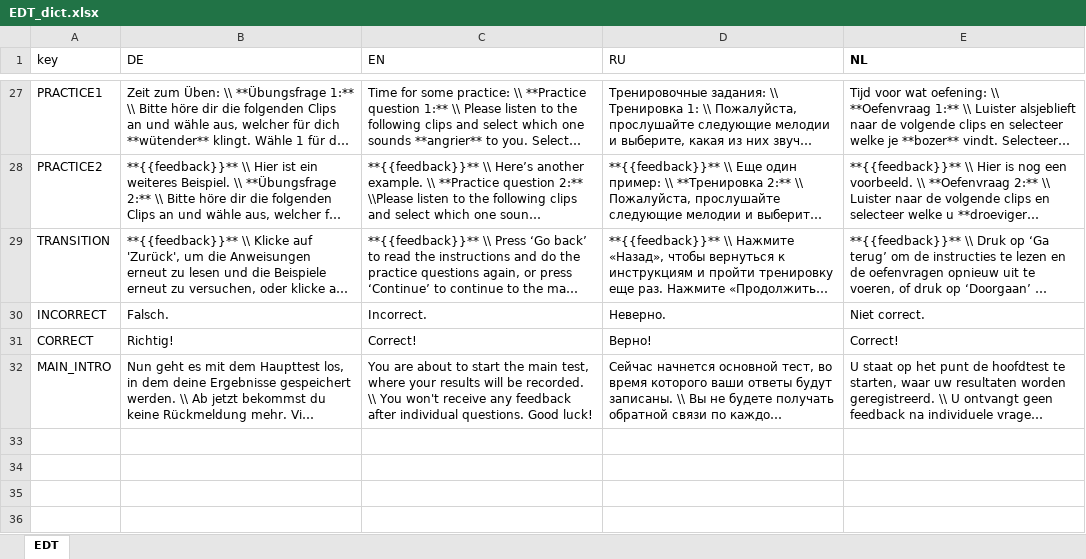
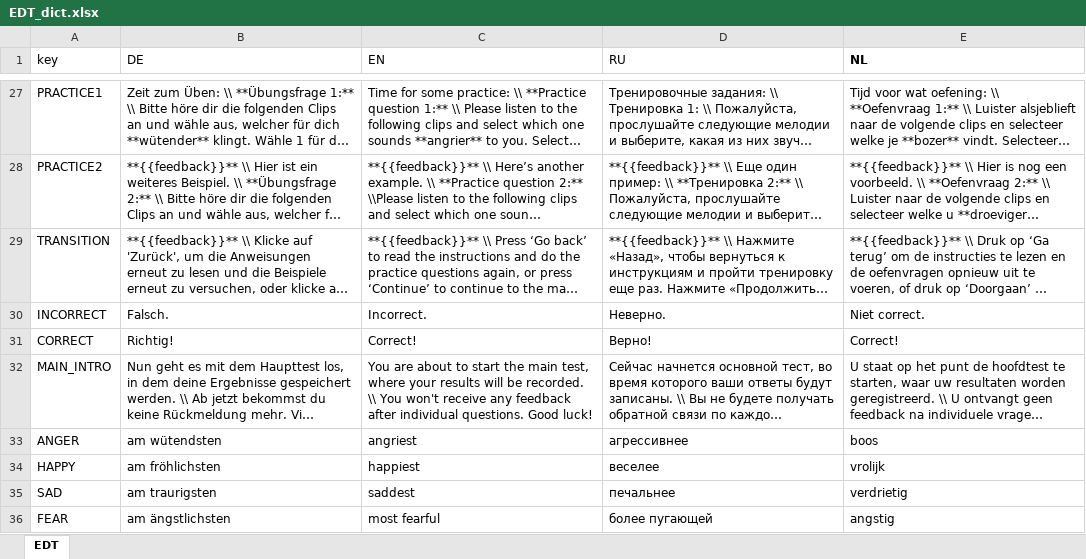
Before and after one commit to klausfrieler/EDT, an Excel workbook: data_raw/EDT_dict.xlsx, sheet EDT, drawn as a sheet; only a part is shown, gaps mark what is left out; long unchanged cells end in …; values as stored, in another font and other column widths than the file's, no borders; charts and pictures not drawn; the diff names each change by its address in the sheet, - before the commit and + after, or states it on an @@ line.

```diff
--- a/data_raw/EDT_dict.xlsx (sheet EDT)
+++ b/data_raw/EDT_dict.xlsx (sheet EDT)
+row 33: ANGER | am wütendsten | angriest | агрессивнее | boos
+row 34: HAPPY | am fröhlichsten | happiest | веселее | vrolijk
+row 35: SAD | am traurigsten | saddest | печальнее | verdrietig
+row 36: FEAR | am ängstlichsten | most fearful | более пугающей | angstig
```
Also changed, not shown: charts or pictures, 20 other files.
